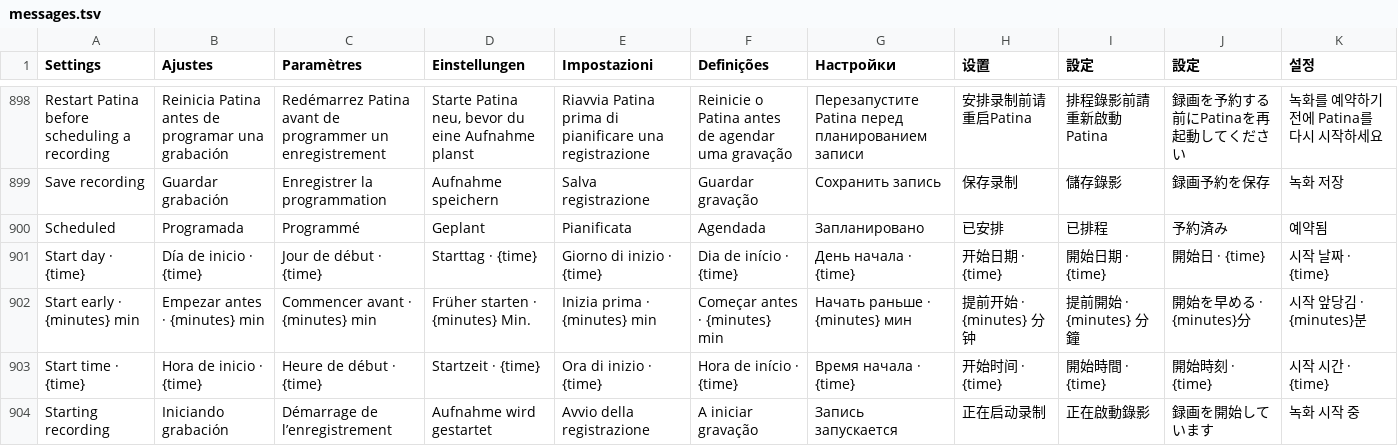
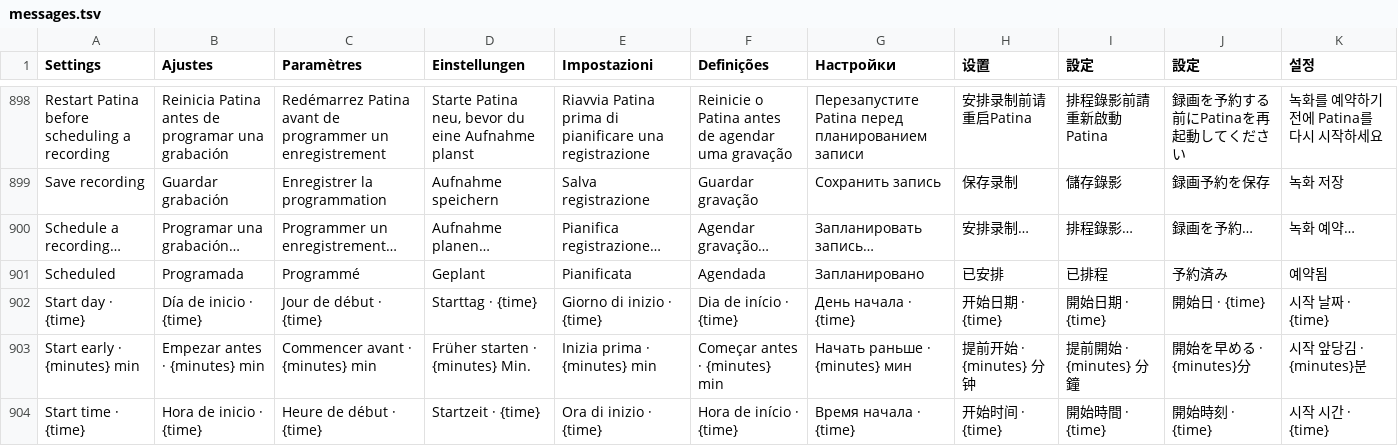
Before and after one commit to teng-lin/patina-iptv, a TSV file: crates/iptv-core/src/i18n/messages.tsv, drawn as a sheet; only a part is shown, gaps mark what is left out; the shorter side is filled out with more unchanged rows.

Commit message:
Fix recording transport and playback review findings

```diff
--- a/crates/iptv-core/src/i18n/messages.tsv
+++ b/crates/iptv-core/src/i18n/messages.tsv
@@ -899,2 +899,3 @@ Restart Patina before scheduling a recording	Reinicia Patina antes de programar
 Save recording	Guardar grabación	Enregistrer la programmation	Aufnahme speichern	Salva registrazione	Guardar gravação	Сохранить запись	保存录制	儲存錄影	録画予約を保存	녹화 저장
+Schedule a recording…	Programar una grabación…	Programmer un enregistrement…	Aufnahme planen…	Pianifica registrazione…	Agendar gravação…	Запланировать запись…	安排录制…	排程錄影…	録画を予約…	녹화 예약…
 Scheduled	Programada	Programmé	Geplant	Pianificata	Agendada	Запланировано	已安排	已排程	予約済み	예약됨
```
Also changed, not shown: 9 other files.
